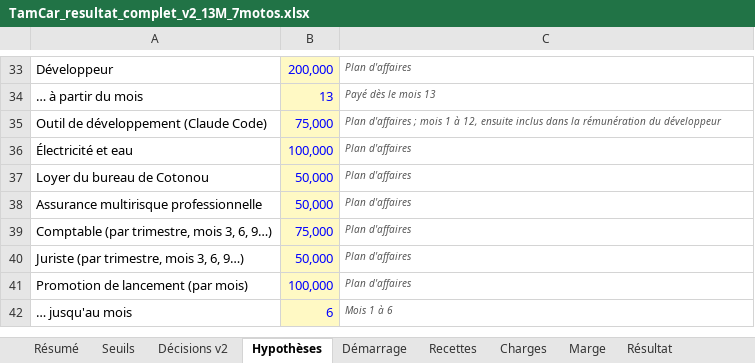
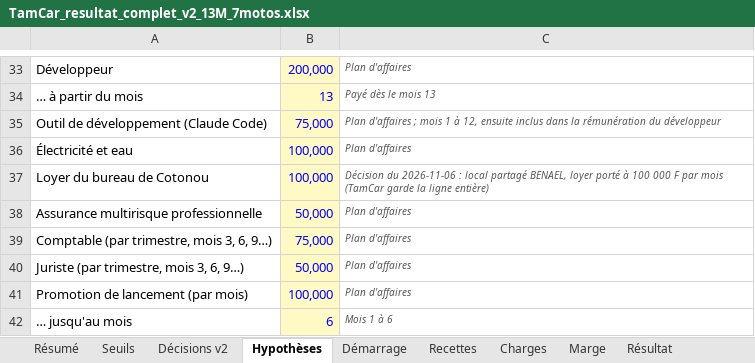
Before and after one commit to benaelquenum/tamcar, an Excel workbook: scenarios/levee_13M_7motos/TamCar_resultat_complet_v2_13M_7motos.xlsx, sheet Hypothèses, drawn as a sheet; only a part is shown, gaps mark what is left out; values as stored, in another font and other column widths than the file's, no borders; the diff names each change by its address in the sheet, - before the commit and + after, or states it on an @@ line.

```diff
--- a/scenarios/levee_13M_7motos/TamCar_resultat_complet_v2_13M_7motos.xlsx (sheet Hypothèses)
+++ b/scenarios/levee_13M_7motos/TamCar_resultat_complet_v2_13M_7motos.xlsx (sheet Hypothèses)
-B37: 50,000
+B37: 100,000
-C37: Plan d'affaires
+C37: Décision du 2026-11-06 : local partagé BENAEL, loyer porté à 100 000 F par mois (TamCar garde la ligne entière)
```
Also changed, not shown: sheet Mensuel, sheet Marge, sheet Résultat, sheet Résumé, sheet Synthèse, sheet Charges, TamCar_resultat_complet_v2.xlsx, scenarios/levee_13M/TamCar_resultat_complet_v2_13M.xlsx.
